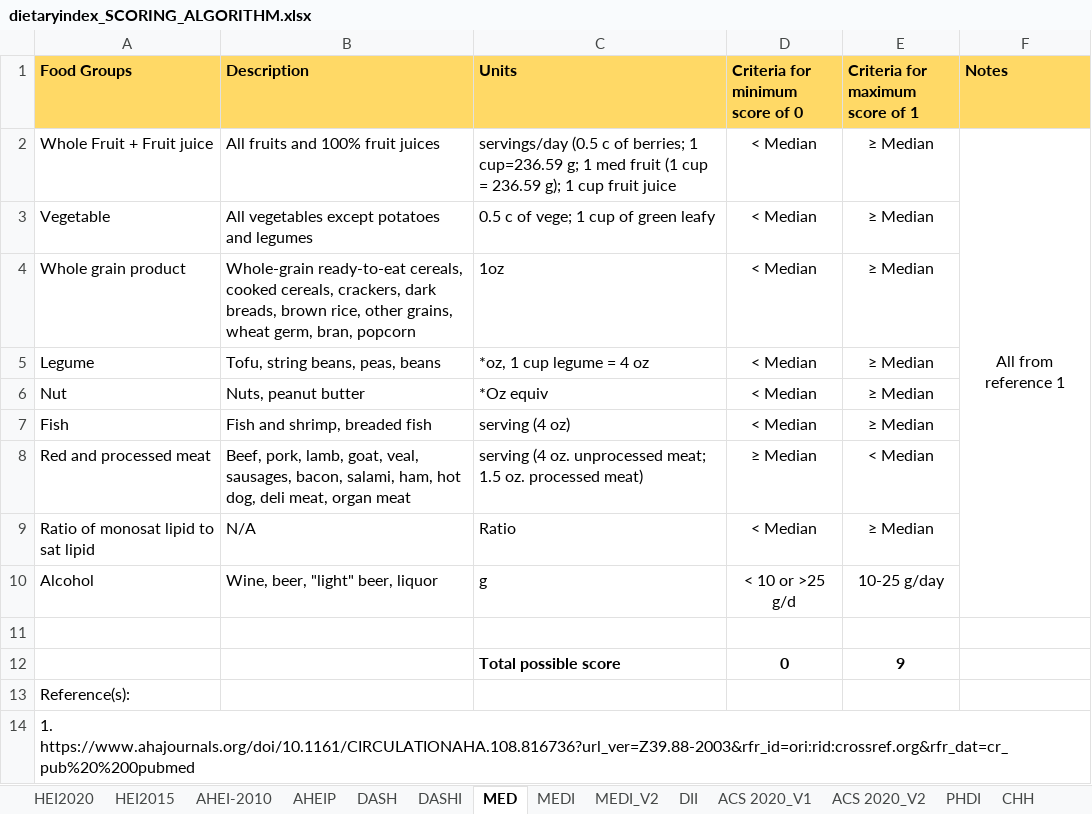
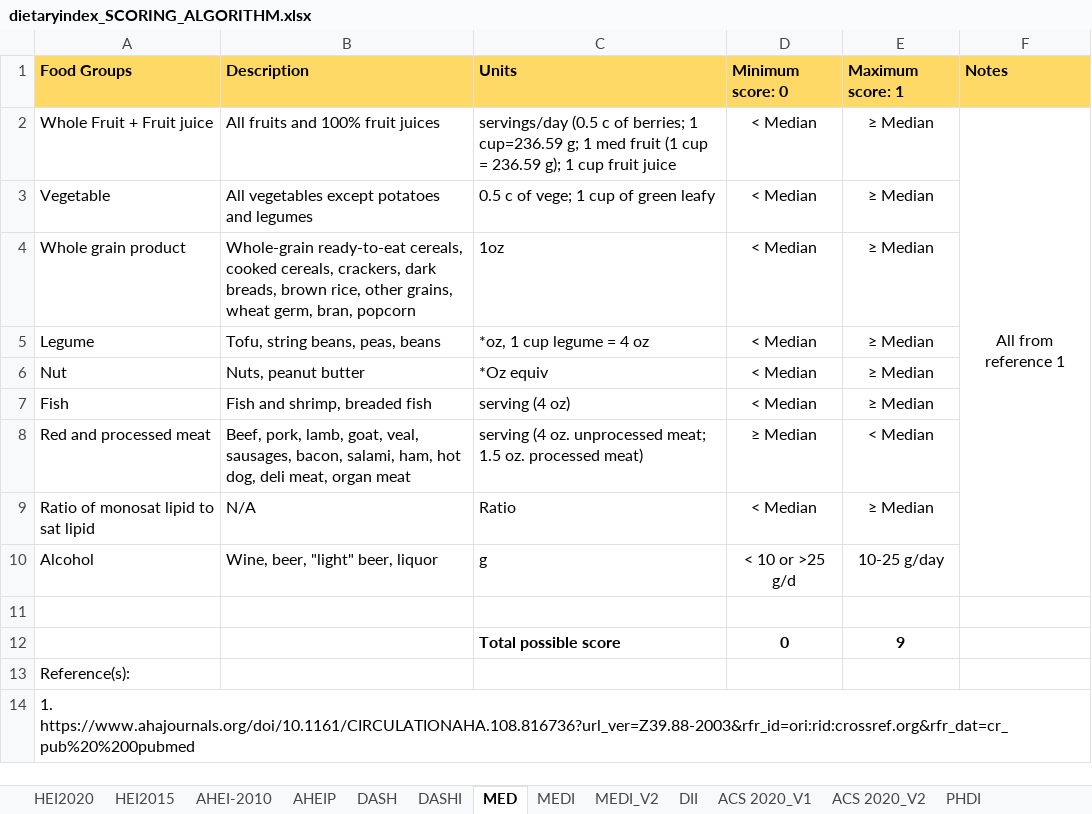
Before and after one commit to jamesjiadazhan/dietaryindex, an Excel workbook: dietaryindex_SCORING_ALGORITHM.xlsx, sheet MED, drawn as a sheet; values as stored, in another font and other column widths than the file's, no borders; the diff names each change by its address in the sheet, - before the commit and + after, or states it on an @@ line.

```diff
--- a/dietaryindex_SCORING_ALGORITHM.xlsx (sheet MED)
+++ b/dietaryindex_SCORING_ALGORITHM.xlsx (sheet MED)
-sheet tab: CHH
-D1: Criteria for minimum score of 0
+D1: Minimum score: 0
-E1: Criteria for maximum score of 1
+E1: Maximum score: 1
```
Also changed, not shown: sheet DASHI, sheet MEDI, sheet AHEIP, sheet DASH, sheet AHEI-2010, sheet MEDI_V2, charts or pictures, Validation file for publication/Raw validation files/Validation_Dietary_index.xlsx, dietaryindex_SERVING_SIZE_DEFINITION.xlsx, 15 other files.
